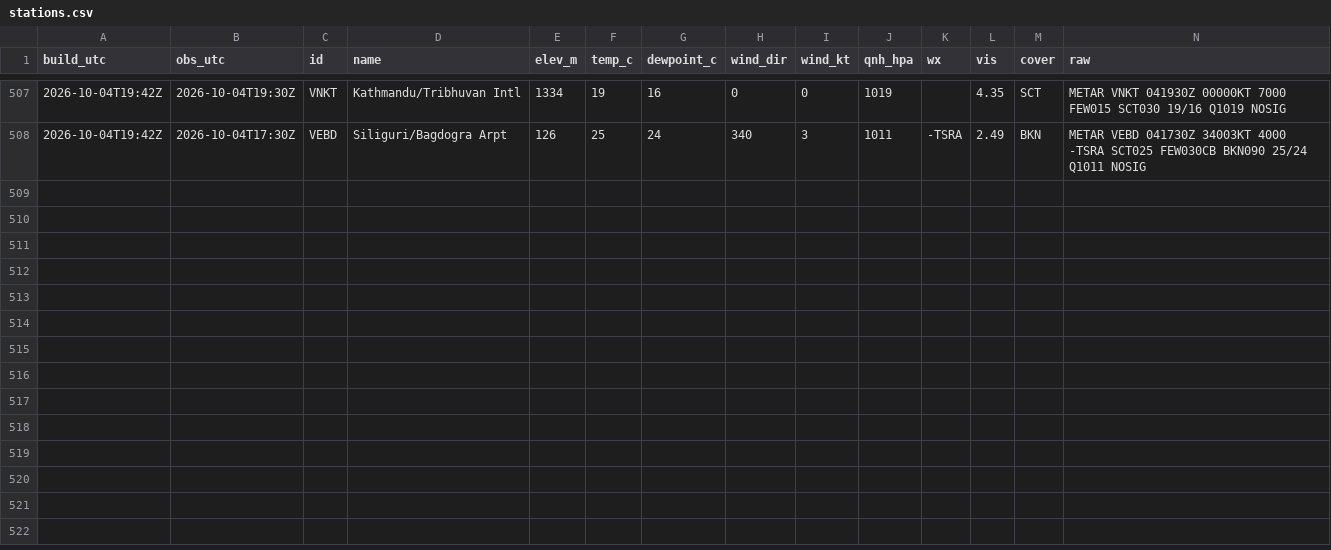
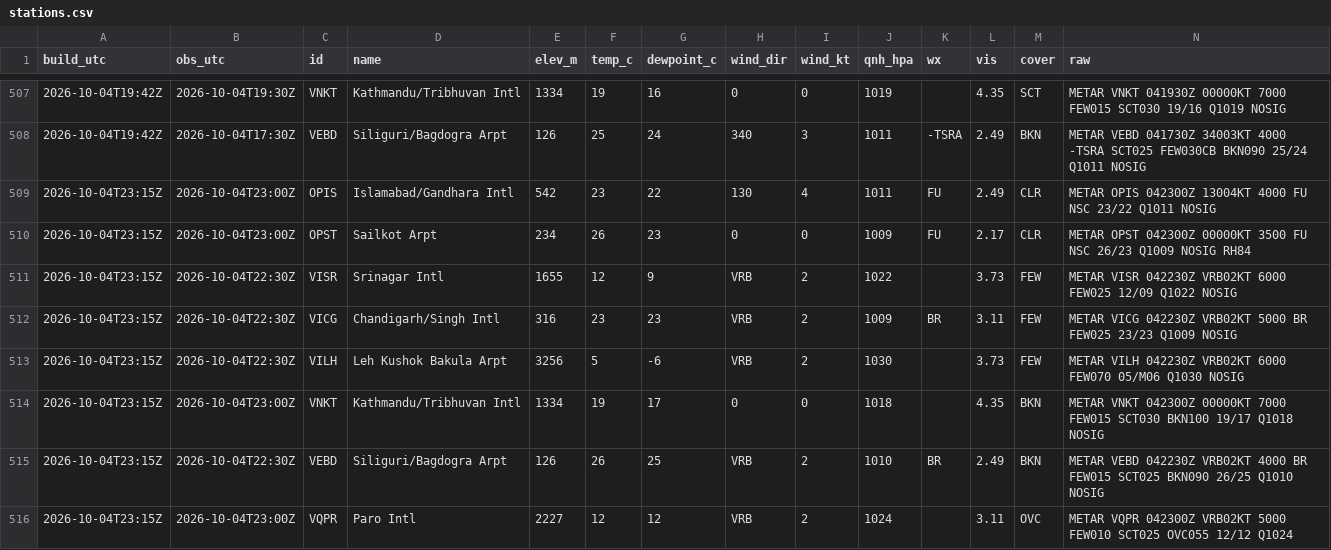
Before and after one commit to rahulbhargavain/himalaya-nowcast-atlas, a CSV file: stations.csv, drawn as a sheet; only a part is shown, gaps mark what is left out.

```diff
--- a/stations.csv
+++ b/stations.csv
@@ -508 +508,9 @@ build_utc,obs_utc,id,name,elev_m,temp_c,dewpoint_c,wind_dir,wind_kt,qnh_hpa,wx,v
 2026-10-04T19:42Z,2026-10-04T17:30Z,VEBD,Siliguri/Bagdogra Arpt,126,25,24,340,3,1011,-TSRA,2.49,BKN,METAR VEBD 041730Z 34003KT 4000 -TSRA SCT025 FEW030CB BKN090 25/24 Q1011 NOSIG
+2026-10-04T23:15Z,2026-10-04T23:00Z,OPIS,Islamabad/Gandhara Intl,542,23,22,130,4,1011,FU,2.49,CLR,METAR OPIS 042300Z 13004KT 4000 FU NSC 23/22 Q1011 NOSIG
+2026-10-04T23:15Z,2026-10-04T23:00Z,OPST,Sailkot Arpt,234,26,23,0,0,1009,FU,2.17,CLR,METAR OPST 042300Z 00000KT 3500 FU NSC 26/23 Q1009 NOSIG RH84
+2026-10-04T23:15Z,2026-10-04T22:30Z,VISR,Srinagar Intl,1655,12,9,VRB,2,1022,,3.73,FEW,METAR VISR 042230Z VRB02KT 6000 FEW025 12/09 Q1022 NOSIG
+2026-10-04T23:15Z,2026-10-04T22:30Z,VICG,Chandigarh/Singh Intl,316,23,23,VRB,2,1009,BR,3.11,FEW,METAR VICG 042230Z VRB02KT 5000 BR FEW025 23/23 Q1009 NOSIG
+2026-10-04T23:15Z,2026-10-04T22:30Z,VILH,Leh Kushok Bakula Arpt,3256,5,-6,VRB,2,1030,,3.73,FEW,METAR VILH 042230Z VRB02KT 6000 FEW070 05/M06 Q1030 NOSIG
+2026-10-04T23:15Z,2026-10-04T23:00Z,VNKT,Kathmandu/Tribhuvan Intl,1334,19,17,0,0,1018,,4.35,BKN,METAR VNKT 042300Z 00000KT 7000 FEW015 SCT030 BKN100 19/17 Q1018 NOSIG
+2026-10-04T23:15Z,2026-10-04T22:30Z,VEBD,Siliguri/Bagdogra Arpt,126,26,25,VRB,2,1010,BR,2.49,BKN,METAR VEBD 042230Z VRB02KT 4000 BR FEW015 SCT025 BKN090 26/25 Q1010 NOSIG
+2026-10-04T23:15Z,2026-10-04T23:00Z,VQPR,Paro Intl,2227,12,12,VRB,2,1024,,3.11,OVC,METAR VQPR 042300Z VRB02KT 5000 FEW010 SCT025 OVC055 12/12 Q1024
```
Also changed, not shown: builds.csv, gauges.csv, 9 other files.
